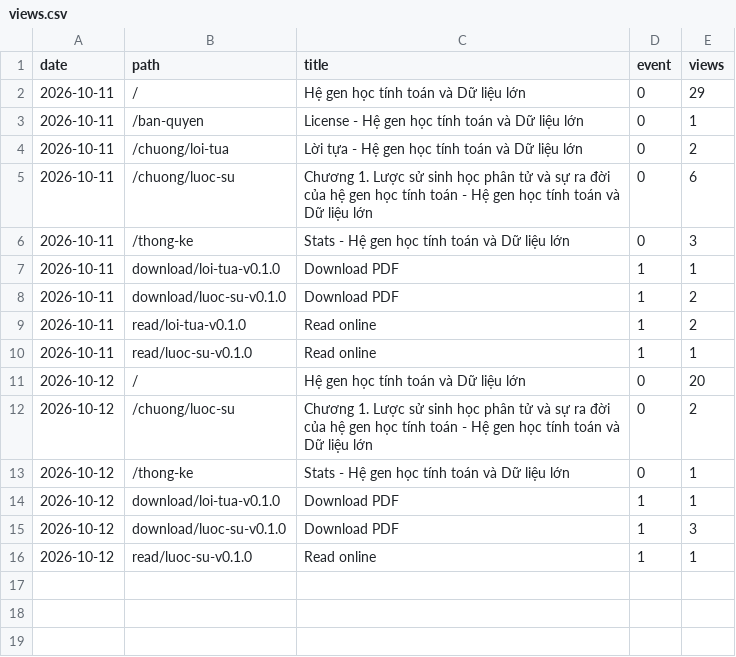
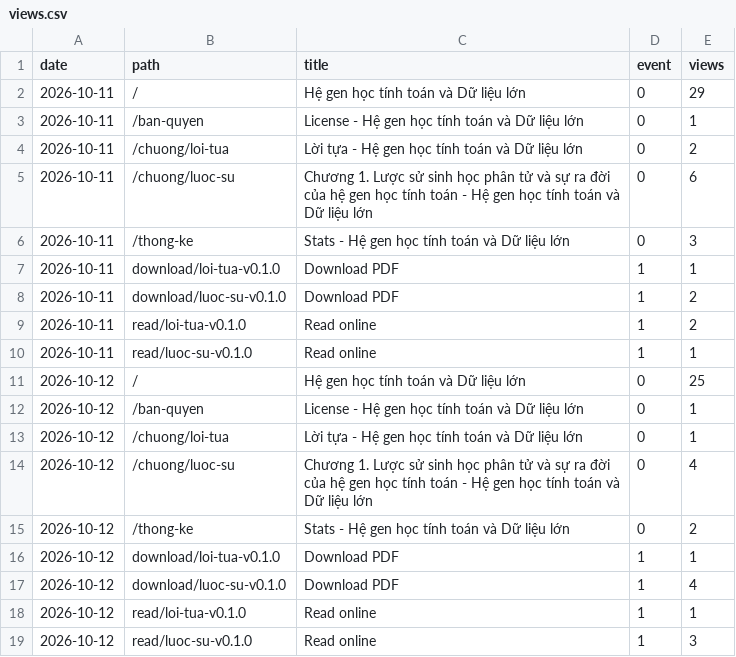
Before and after one commit to datngu/genomics_book, a CSV file: stats/views.csv, drawn as a sheet.

```diff
--- a/stats/views.csv
+++ b/stats/views.csv
@@ -10,7 +10,10 @@ date,path,title,event,views
 2026-10-11,read/luoc-su-v0.1.0,Read online,1,1
-2026-10-12,/,Hệ gen học tính toán và Dữ liệu lớn,0,20
-2026-10-12,/chuong/luoc-su,Chương 1. Lược sử sinh học phân tử và sự ra đời của hệ gen học tính toán - Hệ gen học tính toán và Dữ liệu lớn,0,2
-2026-10-12,/thong-ke,Stats - Hệ gen học tính toán và Dữ liệu lớn,0,1
+2026-10-12,/,Hệ gen học tính toán và Dữ liệu lớn,0,25
+2026-10-12,/ban-quyen,License - Hệ gen học tính toán và Dữ liệu lớn,0,1
+2026-10-12,/chuong/loi-tua,Lời tựa - Hệ gen học tính toán và Dữ liệu lớn,0,1
+2026-10-12,/chuong/luoc-su,Chương 1. Lược sử sinh học phân tử và sự ra đời của hệ gen học tính toán - Hệ gen học tính toán và Dữ liệu lớn,0,4
+2026-10-12,/thong-ke,Stats - Hệ gen học tính toán và Dữ liệu lớn,0,2
 2026-10-12,download/loi-tua-v0.1.0,Download PDF,1,1
-2026-10-12,download/luoc-su-v0.1.0,Download PDF,1,3
-2026-10-12,read/luoc-su-v0.1.0,Read online,1,1
+2026-10-12,download/luoc-su-v0.1.0,Download PDF,1,4
+2026-10-12,read/loi-tua-v0.1.0,Read online,1,1
+2026-10-12,read/luoc-su-v0.1.0,Read online,1,3
```
Also changed, not shown: stats/downloads.csv, 1 other file.
